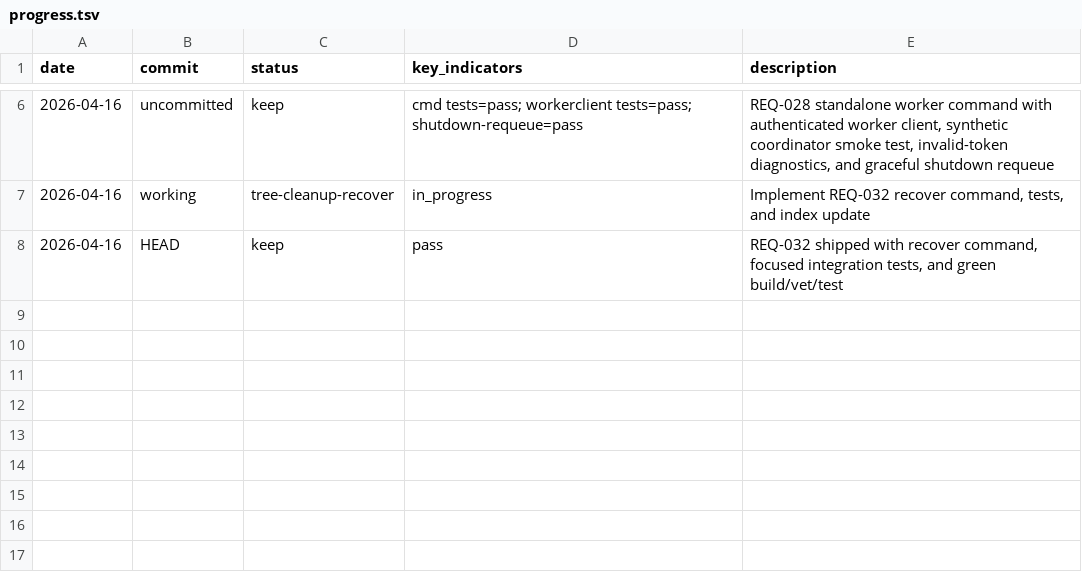
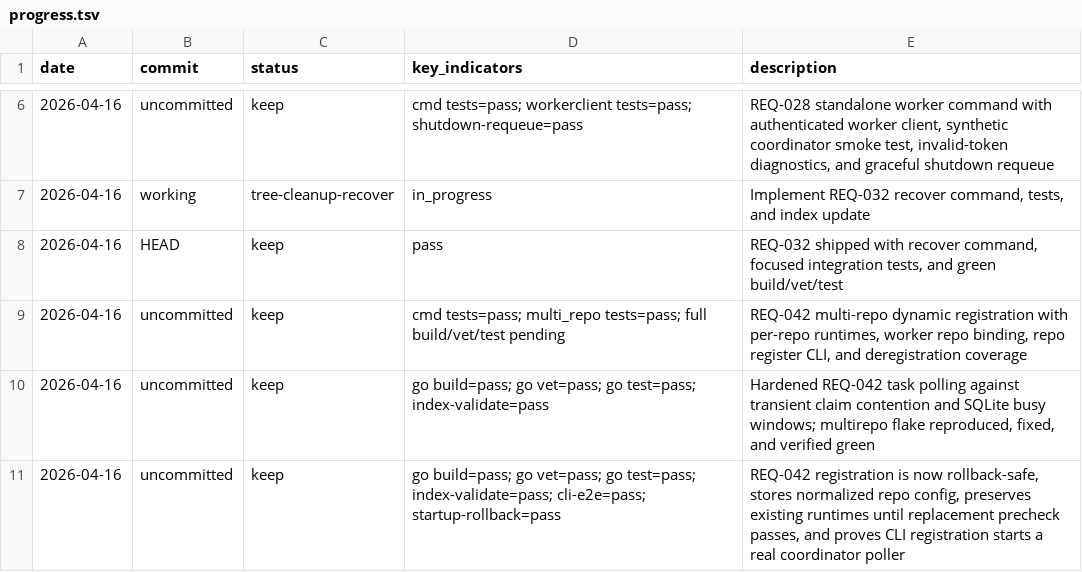
Before and after one commit to Lincyaw/workbuddy, a TSV file: progress.tsv, drawn as a sheet; only a part is shown, gaps mark what is left out.

Commit message:
Implement multi-repo dynamic registration model (#86)
* Implement multi-repo registration for issue #78

* Fix multi-repo poll flake for issue #78

* Make repo registration startup atomic for issue #78

```diff
--- a/progress.tsv
+++ b/progress.tsv
@@ -8 +8,4 @@ date	commit	status	key_indicators	description
 2026-04-16	HEAD	keep	pass	REQ-032 shipped with recover command, focused integration tests, and green build/vet/test
+2026-04-16	uncommitted	keep	cmd tests=pass; multi_repo tests=pass; full build/vet/test pending	REQ-042 multi-repo dynamic registration with per-repo runtimes, worker repo binding, repo register CLI, and deregistration coverage
+2026-04-16	uncommitted	keep	go build=pass; go vet=pass; go test=pass; index-validate=pass	Hardened REQ-042 task polling against transient claim contention and SQLite busy windows; multirepo flake reproduced, fixed, and verified green
+2026-04-16	uncommitted	keep	go build=pass; go vet=pass; go test=pass; index-validate=pass; cli-e2e=pass; startup-rollback=pass	REQ-042 registration is now rollback-safe, stores normalized repo config, preserves existing runtimes until replacement precheck passes, and proves CLI registration starts a real coordinator poller
```
Also changed, not shown: 11 other files.
